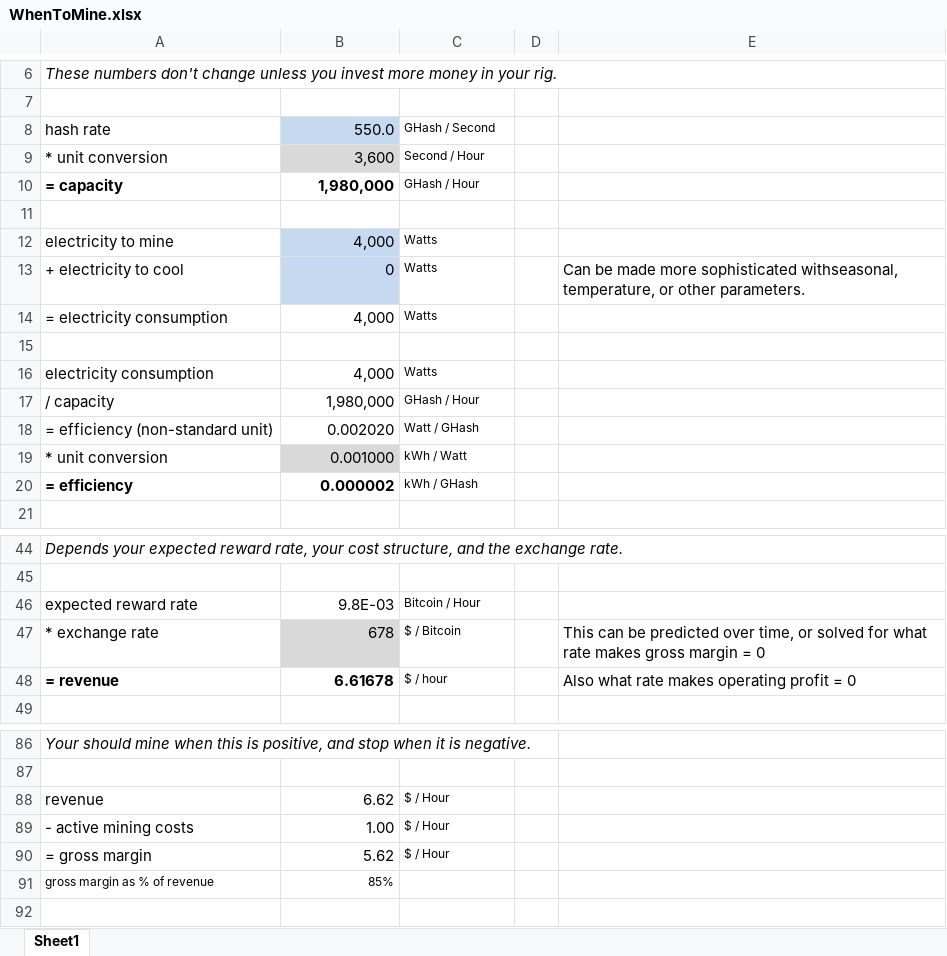
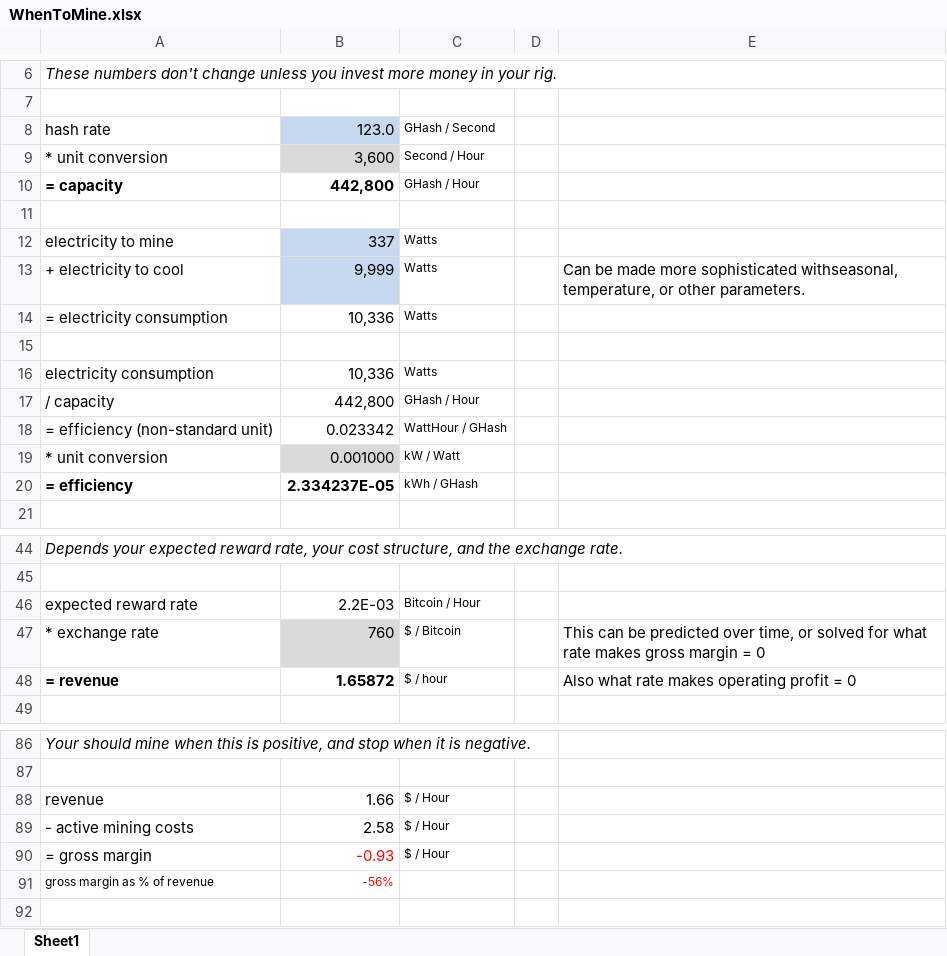
Before and after one commit to jesseh/passivedomain, an Excel workbook: WhenToMine.xlsx, sheet Sheet1, drawn as a sheet; only a part is shown, gaps mark what is left out; values as stored, in another font and other column widths than the file's, no borders; the diff covers the shown part only; the diff names each change by its address in the sheet, - before the commit and + after, or states it on an @@ line.

Commit message:
Cash flow output values, the first few.

```diff
--- a/WhenToMine.xlsx (sheet Sheet1)
+++ b/WhenToMine.xlsx (sheet Sheet1)
-B8: 550.0
+B8: 123.0
-B10: 1,980,000
+B10: 442,800
-B12: 4,000
+B12: 337
-B13: 0
+B13: 9,999
-B14: 4,000
+B14: 10,336
-B16: 4,000
+B16: 10,336
-B17: 1,980,000
+B17: 442,800
-B18: 0.002020
+B18: 0.023342
-C18: Watt / GHash
+C18: WattHour / GHash
-C19: kWh / Watt
+C19: kW / Watt
-B20: 0.000002
+B20: 2.334237E-05
-B46: 9.8E-03
+B46: 2.2E-03
-B47: 678
+B47: 760
-B48: 6.61678
+B48: 1.65872
-B88: 6.62
+B88: 1.66
-B89: 1.00
+B89: 2.58
-B90: 5.62
+B90: -0.93
-B90:B91 text colour: black
+B90:B91 text colour: #FF0000
-B91: 85%
+B91: -56%
```
Also changed, not shown: 12 edited cells and cell formats elsewhere in this sheet, 5 other files.
